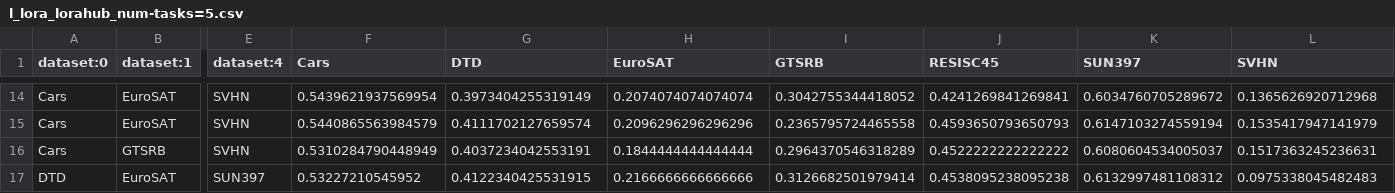
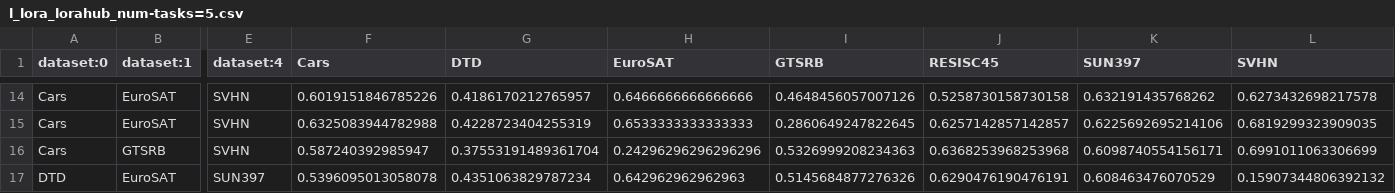
Before and after one commit to tanganke/peta, a CSV file: results/ViT-B-16/l_lora_lorahub_num-tasks=5.csv, drawn as a sheet; only a part is shown, gaps mark what is left out; the diff covers the shown part only; the diff names each change by its address in the sheet, - before the commit and + after, or states it on an @@ line.

```diff
--- a/results/ViT-B-16/l_lora_lorahub_num-tasks=5.csv
+++ b/results/ViT-B-16/l_lora_lorahub_num-tasks=5.csv
-F14 (Cars): 0.5439621937569954
+F14 (Cars): 0.6019151846785226
-G14 (DTD): 0.3973404255319149
+G14 (DTD): 0.4186170212765957
-H14 (EuroSAT): 0.2074074074074074
+H14 (EuroSAT): 0.6466666666666666
-I14 (GTSRB): 0.3042755344418052
+I14 (GTSRB): 0.4648456057007126
-J14 (RESISC45): 0.4241269841269841
+J14 (RESISC45): 0.5258730158730158
-K14 (SUN397): 0.6034760705289672
+K14 (SUN397): 0.632191435768262
-L14 (SVHN): 0.1365626920712968
+L14 (SVHN): 0.6273432698217578
-F15 (Cars): 0.5440865563984579
+F15 (Cars): 0.6325083944782988
-G15 (DTD): 0.4111702127659574
+G15 (DTD): 0.4228723404255319
-H15 (EuroSAT): 0.2096296296296296
+H15 (EuroSAT): 0.6533333333333333
-I15 (GTSRB): 0.2365795724465558
+I15 (GTSRB): 0.2860649247822645
-J15 (RESISC45): 0.4593650793650793
+J15 (RESISC45): 0.6257142857142857
-K15 (SUN397): 0.6147103274559194
+K15 (SUN397): 0.6225692695214106
-L15 (SVHN): 0.1535417947141979
+L15 (SVHN): 0.6819299323909035
-F16 (Cars): 0.5310284790448949
+F16 (Cars): 0.587240392985947
-G16 (DTD): 0.4037234042553191
+G16 (DTD): 0.37553191489361704
-H16 (EuroSAT): 0.1844444444444444
+H16 (EuroSAT): 0.24296296296296296
-I16 (GTSRB): 0.2964370546318289
+I16 (GTSRB): 0.5326999208234363
-J16 (RESISC45): 0.4522222222222222
+J16 (RESISC45): 0.6368253968253968
-K16 (SUN397): 0.6080604534005037
+K16 (SUN397): 0.6098740554156171
-L16 (SVHN): 0.1517363245236631
+L16 (SVHN): 0.6991011063306699
-F17 (Cars): 0.53227210545952
+F17 (Cars): 0.5396095013058078
-G17 (DTD): 0.4122340425531915
+G17 (DTD): 0.4351063829787234
-H17 (EuroSAT): 0.2166666666666666
+H17 (EuroSAT): 0.642962962962963
-I17 (GTSRB): 0.3126682501979414
+I17 (GTSRB): 0.5145684877276326
-J17 (RESISC45): 0.4538095238095238
+J17 (RESISC45): 0.6290476190476191
-K17 (SUN397): 0.6132997481108312
+K17 (SUN397): 0.608463476070529
-L17 (SVHN): 0.0975338045482483
+L17 (SVHN): 0.15907344806392132
```
Also changed, not shown: 118 edited cells elsewhere in this file, 3 other files.
